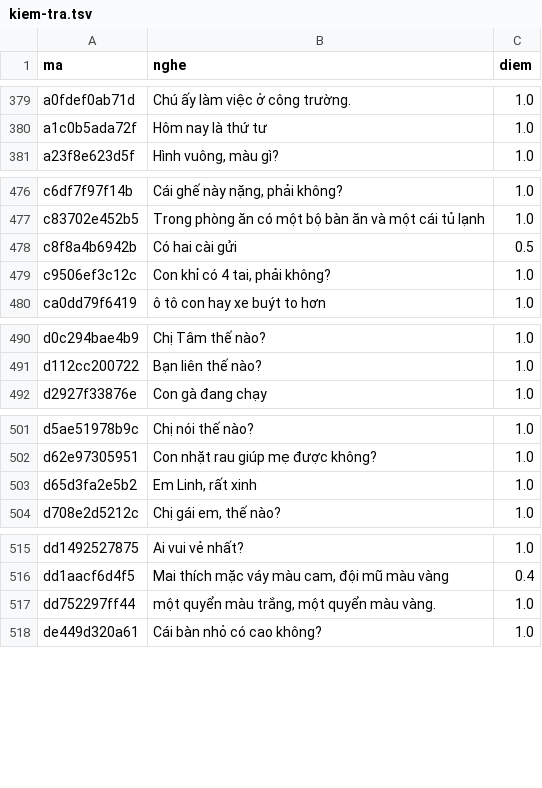
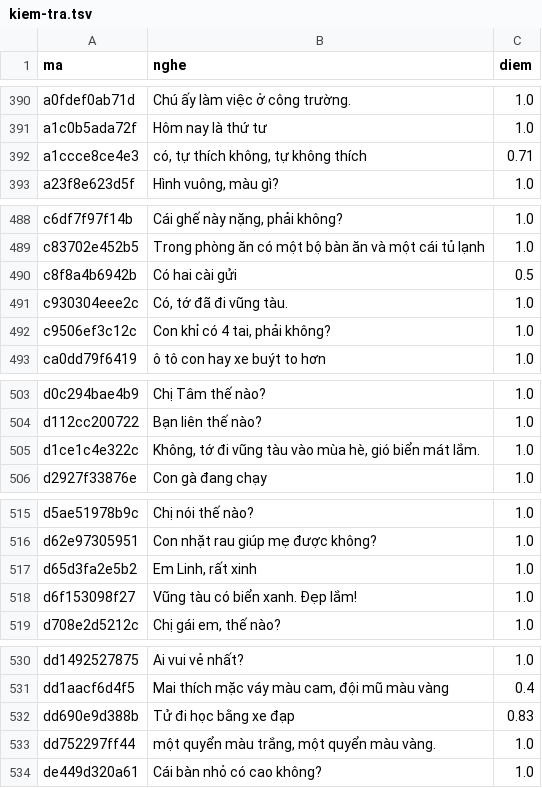
Before and after one commit to CVCEC/vuihoctiengviet, a TSV file: giong-ai/kiem-tra.tsv, drawn as a sheet; only a part is shown, gaps mark what is left out; the diff covers the shown part only.

```diff
--- a/giong-ai/kiem-tra.tsv
+++ b/giong-ai/kiem-tra.tsv
@@ -380,2 +391,3 @@ a0fdef0ab71d	Chú ấy làm việc ở công trường.	1.0
 a1c0b5ada72f	Hôm nay là thứ tư	1.0
+a1ccce8ce4e3	có, tự thích không, tự không thích	0.71
 a23f8e623d5f	Hình vuông, màu gì?	1.0
@@ -478,2 +490,3 @@ c83702e452b5	Trong phòng ăn có một bộ bàn ăn và một cái tủ lạnh
 c8f8a4b6942b	Có hai cài gửi	0.5
+c930304eee2c	Có, tớ đã đi vũng tàu.	1.0
 c9506ef3c12c	Con khỉ có 4 tai, phải không?	1.0
@@ -491,2 +504,3 @@ d0c294bae4b9	Chị Tâm thế nào?	1.0
 d112cc200722	Bạn liên thế nào?	1.0
+d1ce1c4e322c	Không, tớ đi vũng tàu vào mùa hè, gió biển mát lắm.	1.0
 d2927f33876e	Con gà đang chạy	1.0
@@ -503,2 +517,3 @@ d62e97305951	Con nhặt rau giúp mẹ được không?	1.0
 d65d3fa2e5b2	Em Linh, rất xinh	1.0
+d6f153098f27	Vũng tàu có biển xanh. Đẹp lắm!	1.0
 d708e2d5212c	Chị gái em, thế nào?	1.0
@@ -516,2 +531,3 @@ dd1492527875	Ai vui vẻ nhất?	1.0
 dd1aacf6d4f5	Mai thích mặc váy màu cam, đội mũ màu vàng	0.4
+dd690e9d388b	Tử đi học bằng xe đạp	0.83
 dd752297ff44	một quyển màu trắng, một quyển màu vàng.	1.0
```
Also changed, not shown: 11 added rows elsewhere in this file, 27 other files.
